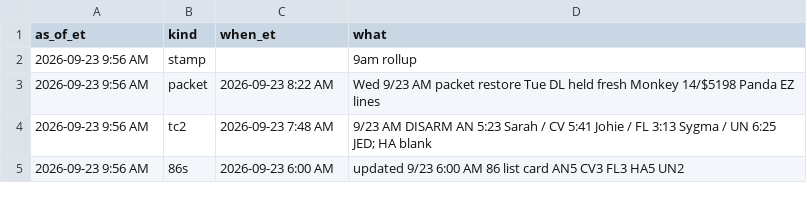
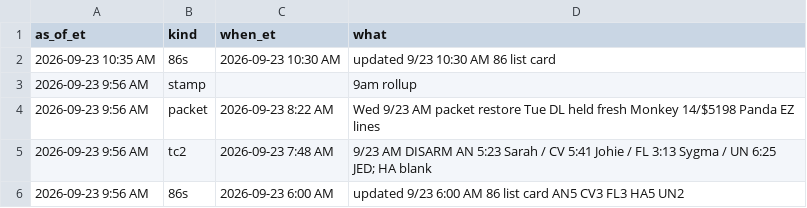
Before and after one commit to SCDashboard/DailyUploads, a CSV file: ad-updates.csv, drawn as a sheet; only a part is shown.

Commit message:
ad-updates.csv insert 86s 10:30 9/23

```diff
--- a/ad-updates.csv
+++ b/ad-updates.csv
@@ -1,2 +1,3 @@
 as_of_et,kind,when_et,what
+2026-09-23 10:35 AM,86s,2026-09-23 10:30 AM,updated 9/23 10:30 AM 86 list card
 2026-09-23 9:56 AM,stamp,,9am rollup
```
